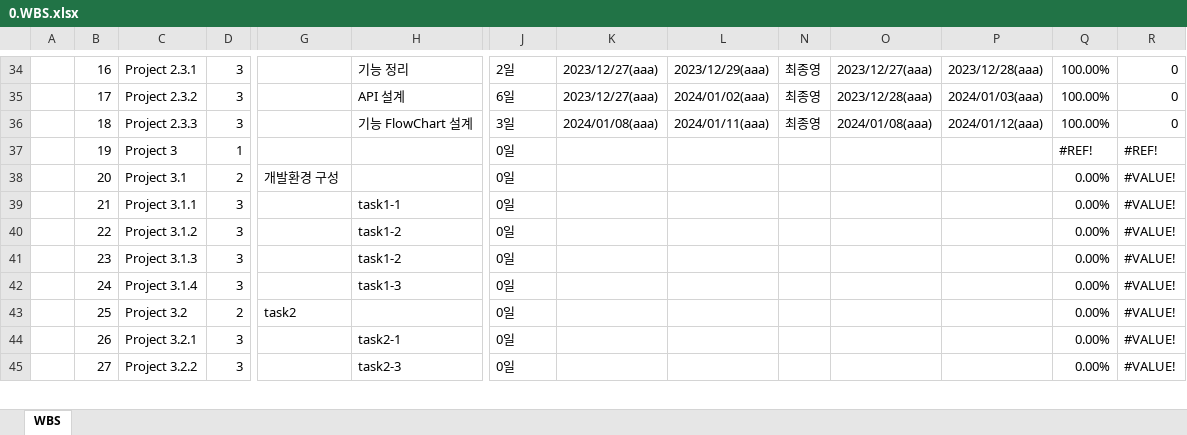
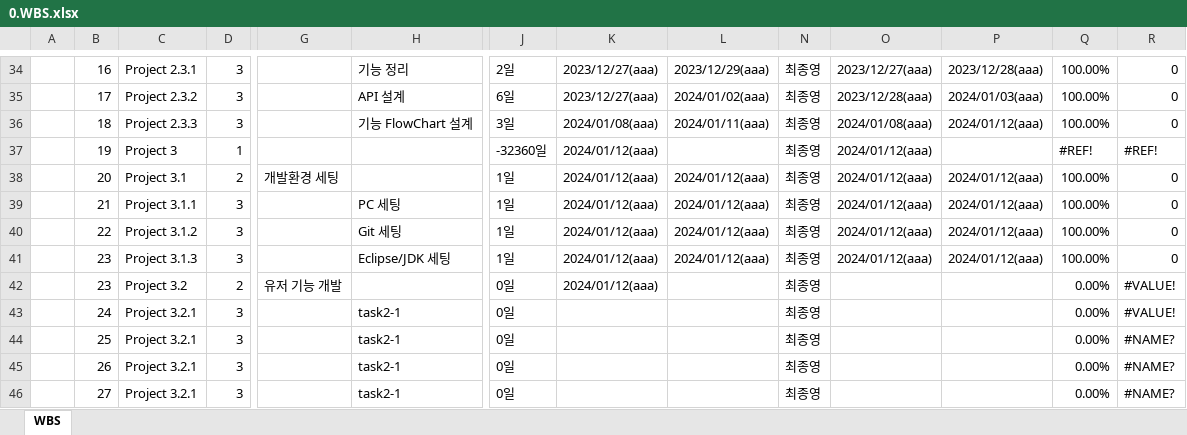
Before and after one commit to dyonyon2/The-10000-Hour-Rule, an Excel workbook: 0.WBS.xlsx, sheet WBS, drawn as a sheet; only a part is shown, gaps mark what is left out; values as stored, in another font and other column widths than the file's, no cell formats; charts and pictures and conditional formats not drawn; addresses are those after the commit; rows hold the shown columns only; the diff covers the shown part only; the diff names each change by its address in the sheet, - before the commit and + after, or states it on an @@ line.

Commit message:
2024-01-12 wbs 수정

```diff
--- a/0.WBS.xlsx (sheet WBS)
+++ b/0.WBS.xlsx (sheet WBS)
-J37: 0일
+J37: -32360일
-K37:K40: (empty)
+K37:K40: 2024/01/12(aaa)
-N37:N40: (empty)
+N37:N40: 최종영
-O37:O40: (empty)
+O37:O40: 2024/01/12(aaa)
-G38: 개발환경 구성
+G38: 개발환경 세팅
-J38:J40: 0일
+J38:J40: 1일
-L38:L40: (empty)
+L38:L40: 2024/01/12(aaa)
-P38:P40: (empty)
+P38:P40: 2024/01/12(aaa)
-Q38:Q40: 0.00%
+Q38:Q40: 100.00%
-R38:R40: #VALUE!
+R38:R40: 0
-H39: task1-1
+H39: PC 세팅
-H40: task1-2
+H40: Git 세팅
+row 41:  | 23 | Project 3.1.3 | 3 |  | Eclipse/JDK 세팅 | 1일 | 2024/01/12(aaa) | 2024/01/12(aaa) | 최종영 | 2024/01/12(aaa) | 2024/01/12(aaa) | 100.00% | 0
-C42: Project 3.1.3
+C42: Project 3.2
-D42: 3
+D42: 2
-G42: (empty)
+G42: 유저 기능 개발
-H42: task1-2
+H42: (empty)
-K42: (empty)
+K42: 2024/01/12(aaa)
-N42:N46: (empty)
+N42:N46: 최종영
-C43: Project 3.1.4
+C43: Project 3.2.1
-H43: task1-3
+H43: task2-1
-C44: Project 3.2
+C44: Project 3.2.1
-D44: 2
+D44: 3
-G44: task2
+G44: (empty)
-H44: (empty)
+H44: task2-1
-R44:R46: #VALUE!
+R44:R46: #NAME?
-C46: Project 3.2.2
+C46: Project 3.2.1
-H46: task2-3
+H46: task2-1
```
Also changed, not shown: 8 added rows and 25 edited cells elsewhere in this sheet, cell formats, formulas that keep their value, charts or pictures.
